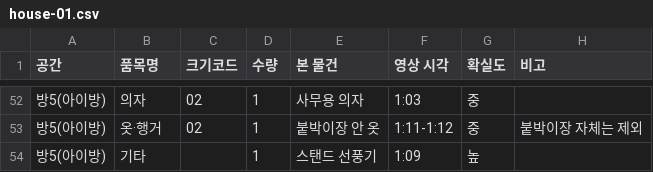
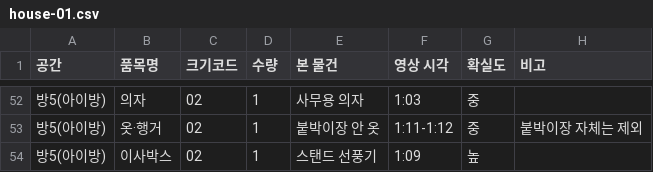
Before and after one commit to hyewan01/CodeMove-AI, a CSV file: docs/estimate/testset/house-01.csv, drawn as a sheet; only a part is shown, gaps mark what is left out; the diff covers the shown part only.

```diff
--- a/docs/estimate/testset/house-01.csv
+++ b/docs/estimate/testset/house-01.csv
@@ -53,2 +53,2 @@
 방5(아이방),옷·행거,02,1,"붙박이장 안 옷",1:11-1:12,중,"붙박이장 자체는 제외"
-방5(아이방),기타,,1,"스탠드 선풍기",1:09,높,
+방5(아이방),이사박스,02,1,"스탠드 선풍기",1:09,높,
```
Also changed, not shown: 26 edited cells elsewhere in this file, docs/estimate/data/fee-base.csv, docs/estimate/data/fee-distance.csv, 34 other files.
